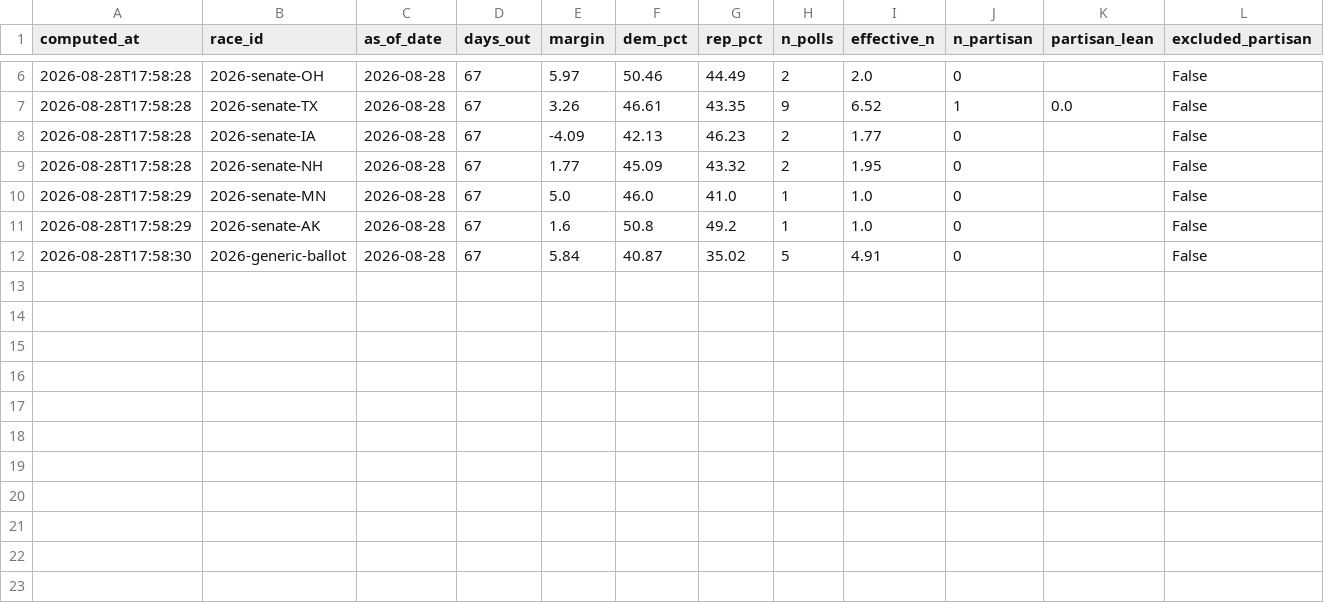
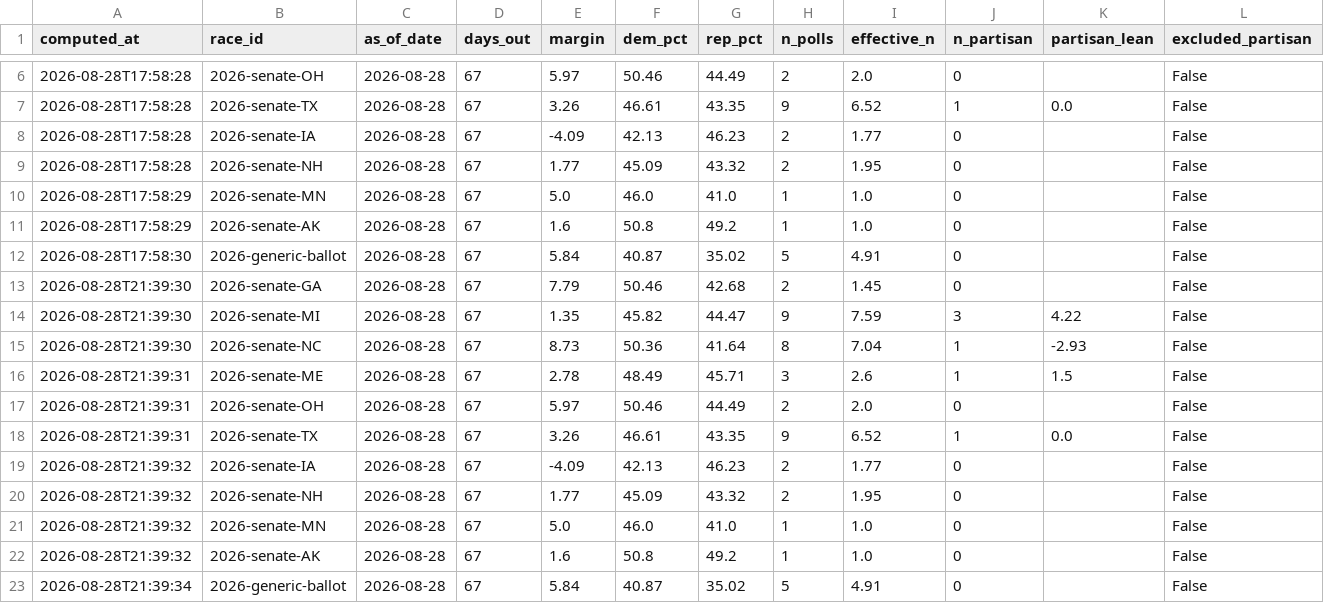
Before and after one commit to cohens714/oddsvspolls, a CSV file: data/poll_averages.csv, drawn as a sheet; only a part is shown, gaps mark what is left out; rows hold the shown columns only; the diff names each change by its address in the sheet, - before the commit and + after, or states it on an @@ line.

```diff
--- a/data/poll_averages.csv
+++ b/data/poll_averages.csv
+row 13: 2026-08-28T21:39:30 | 2026-senate-GA | 2026-08-28 | 67 | 7.79 | 50.46 | 42.68 | 2 | 1.45 | 0 |  | False
+row 14: 2026-08-28T21:39:30 | 2026-senate-MI | 2026-08-28 | 67 | 1.35 | 45.82 | 44.47 | 9 | 7.59 | 3 | 4.22 | False
+row 15: 2026-08-28T21:39:30 | 2026-senate-NC | 2026-08-28 | 67 | 8.73 | 50.36 | 41.64 | 8 | 7.04 | 1 | -2.93 | False
+row 16: 2026-08-28T21:39:31 | 2026-senate-ME | 2026-08-28 | 67 | 2.78 | 48.49 | 45.71 | 3 | 2.6 | 1 | 1.5 | False
+row 17: 2026-08-28T21:39:31 | 2026-senate-OH | 2026-08-28 | 67 | 5.97 | 50.46 | 44.49 | 2 | 2.0 | 0 |  | False
+row 18: 2026-08-28T21:39:31 | 2026-senate-TX | 2026-08-28 | 67 | 3.26 | 46.61 | 43.35 | 9 | 6.52 | 1 | 0.0 | False
+row 19: 2026-08-28T21:39:32 | 2026-senate-IA | 2026-08-28 | 67 | -4.09 | 42.13 | 46.23 | 2 | 1.77 | 0 |  | False
+row 20: 2026-08-28T21:39:32 | 2026-senate-NH | 2026-08-28 | 67 | 1.77 | 45.09 | 43.32 | 2 | 1.95 | 0 |  | False
+row 21: 2026-08-28T21:39:32 | 2026-senate-MN | 2026-08-28 | 67 | 5.0 | 46.0 | 41.0 | 1 | 1.0 | 0 |  | False
+row 22: 2026-08-28T21:39:32 | 2026-senate-AK | 2026-08-28 | 67 | 1.6 | 50.8 | 49.2 | 1 | 1.0 | 0 |  | False
+row 23: 2026-08-28T21:39:34 | 2026-generic-ballot | 2026-08-28 | 67 | 5.84 | 40.87 | 35.02 | 5 | 4.91 | 0 |  | False
```
Also changed, not shown: data/raw_polls.csv.
